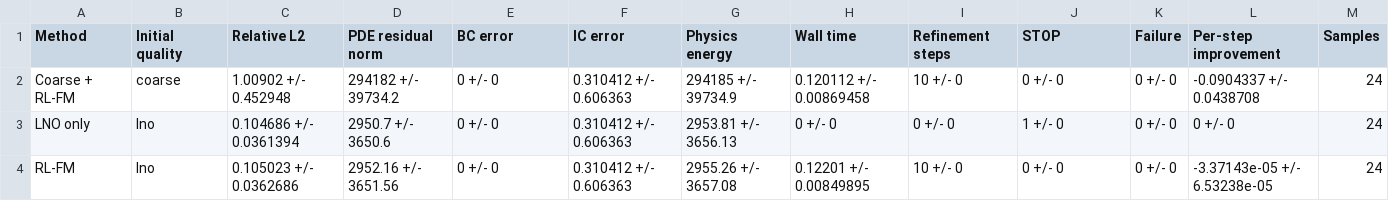
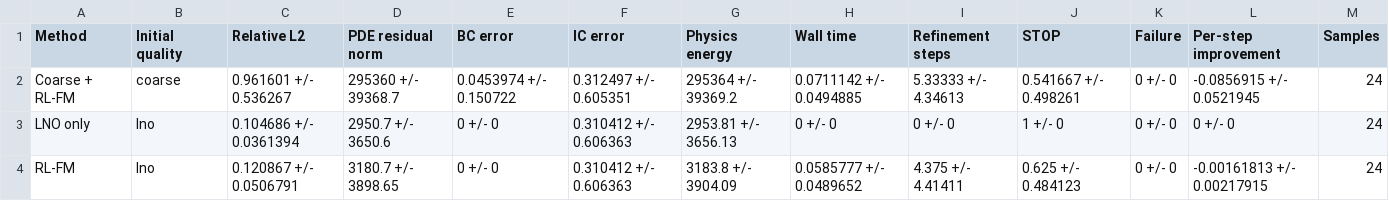
Before and after one commit to Alfred-Duncan/RL-Flow-PDE, a CSV file: results/tables/initialization_results.csv, drawn as a sheet.

```diff
--- a/results/tables/initialization_results.csv
+++ b/results/tables/initialization_results.csv
@@ -1,4 +1,4 @@
 Method,Initial quality,Relative L2,PDE residual norm,BC error,IC error,Physics energy,Wall time,Refinement steps,STOP,Failure,Per-step improvement,Samples
-Coarse + RL-FM,coarse,1.00902 +/- 0.452948,294182 +/- 39734.2,0 +/- 0,0.310412 +/- 0.606363,294185 +/- 39734.9,0.120112 +/- 0.00869458,10 +/- 0,0 +/- 0,0 +/- 0,-0.0904337 +/- 0.0438708,24
+Coarse + RL-FM,coarse,0.961601 +/- 0.536267,295360 +/- 39368.7,0.0453974 +/- 0.150722,0.312497 +/- 0.605351,295364 +/- 39369.2,0.0711142 +/- 0.0494885,5.33333 +/- 4.34613,0.541667 +/- 0.498261,0 +/- 0,-0.0856915 +/- 0.0521945,24
 LNO only,lno,0.104686 +/- 0.0361394,2950.7 +/- 3650.6,0 +/- 0,0.310412 +/- 0.606363,2953.81 +/- 3656.13,0 +/- 0,0 +/- 0,1 +/- 0,0 +/- 0,0 +/- 0,24
-RL-FM,lno,0.105023 +/- 0.0362686,2952.16 +/- 3651.56,0 +/- 0,0.310412 +/- 0.606363,2955.26 +/- 3657.08,0.12201 +/- 0.00849895,10 +/- 0,0 +/- 0,0 +/- 0,-3.37143e-05 +/- 6.53238e-05,24
+RL-FM,lno,0.120867 +/- 0.0506791,3180.7 +/- 3898.65,0 +/- 0,0.310412 +/- 0.606363,3183.8 +/- 3904.09,0.0585777 +/- 0.0489652,4.375 +/- 4.41411,0.625 +/- 0.484123,0 +/- 0,-0.00161813 +/- 0.00217915,24
```
Also changed, not shown: results/tables/ablation.csv, results/tables/convergence.csv, 23 other files.
